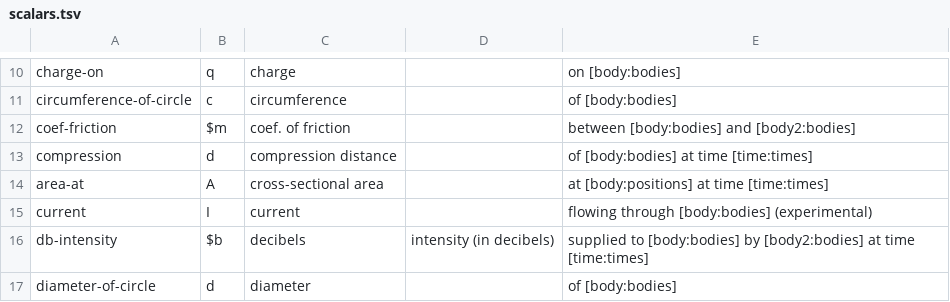
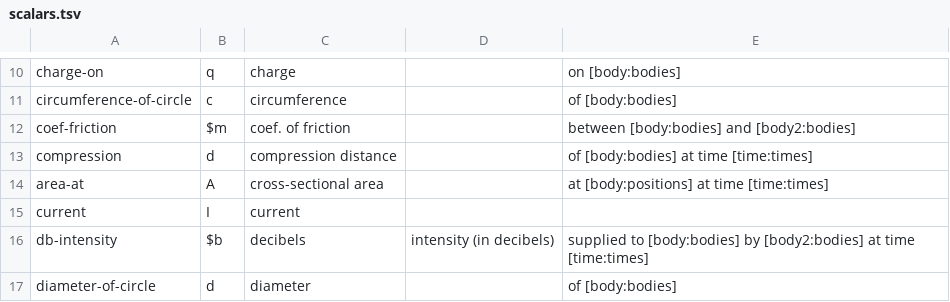
Before and after one commit to bvds/andes, a TSV file: KB/scalars.tsv, drawn as a sheet; only a part is shown, gaps mark what is left out.

```diff
--- a/KB/scalars.tsv
+++ b/KB/scalars.tsv
@@ -14,3 +14,3 @@ compression	d	compression distance		of [body:bodies] at time [time:times]
 area-at	A	cross-sectional area		at [body:positions]  at time [time:times]
-current	I	current		flowing through [body:bodies] (experimental)
+current	I	current		
 db-intensity	$b	decibels	intensity (in decibels)	supplied to [body:bodies] by [body2:bodies] at time [time:times]
```
Also changed, not shown: KB/features.tsv, 2 other files.
